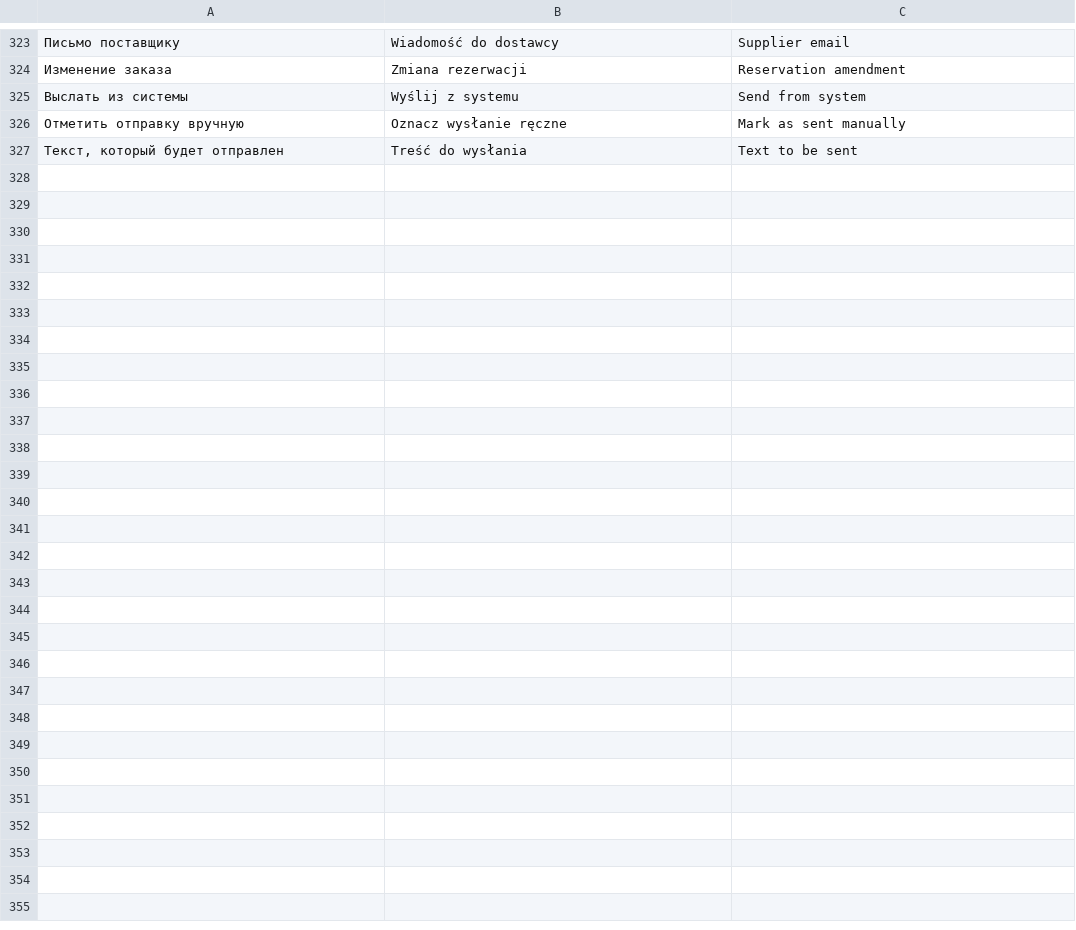
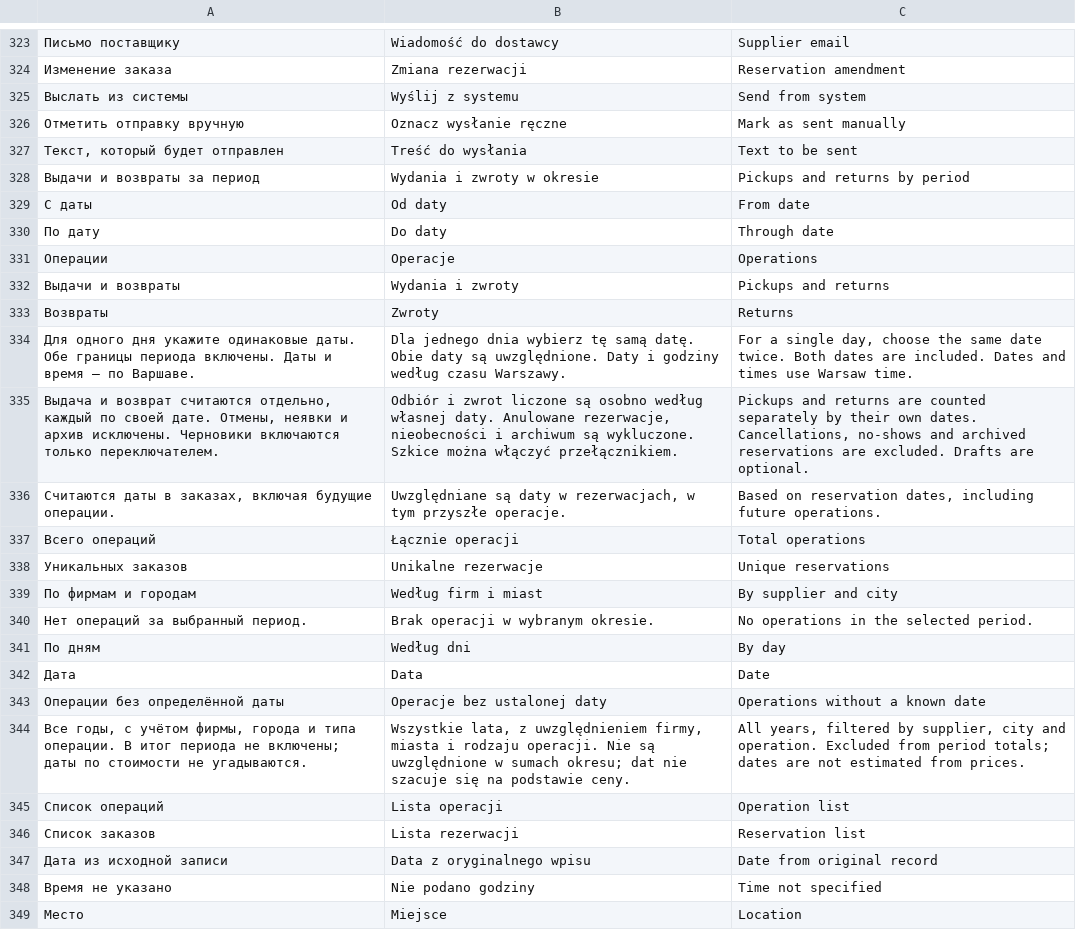
Before and after one commit to HelpProgramIdanTool/rentalcar_helptool, a TSV file: locale/operator-translations.tsv, drawn as a sheet; only a part is shown, gaps mark what is left out; the diff names each change by its address in the sheet, - before the commit and + after, or states it on an @@ line.

Commit message:
Add pickup and return period analysis with supplier and city breakdowns

```diff
--- a/locale/operator-translations.tsv
+++ b/locale/operator-translations.tsv
+row 328: Выдачи и возвраты за период | Wydania i zwroty w okresie | Pickups and returns by period
+row 329: С даты | Od daty | From date
+row 330: По дату | Do daty | Through date
+row 331: Операции | Operacje | Operations
+row 332: Выдачи и возвраты | Wydania i zwroty | Pickups and returns
+row 333: Возвраты | Zwroty | Returns
+row 334: Для одного дня укажите одинаковые даты. Обе границы периода включены. Даты и время — по Варшаве. | Dla jednego dnia wybierz tę samą datę. Obie daty są uwzględnione. Daty i godziny według czasu Warszawy. | For a single day, choose the same date twice. Both dates are included. Dates and times use Warsaw time.
+row 335: Выдача и возврат считаются отдельно, каждый по своей дате. Отмены, неявки и архив исключены. Черновики включаются только переключателем. | Odbiór i zwrot liczone są osobno według własnej daty. Anulowane rezerwacje, nieobecności i archiwum są wykluczone. Szkice można włączyć przełącznikiem. | Pickups and returns are counted separately by their own dates. Cancellations, no-shows and archived reservations are excluded. Drafts are optional.
+row 336: Считаются даты в заказах, включая будущие операции. | Uwzględniane są daty w rezerwacjach, w tym przyszłe operacje. | Based on reservation dates, including future operations.
+row 337: Всего операций | Łącznie operacji | Total operations
+row 338: Уникальных заказов | Unikalne rezerwacje | Unique reservations
+row 339: По фирмам и городам | Według firm i miast | By supplier and city
+row 340: Нет операций за выбранный период. | Brak operacji w wybranym okresie. | No operations in the selected period.
+row 341: По дням | Według dni | By day
+row 342: Дата | Data | Date
+row 343: Операции без определённой даты | Operacje bez ustalonej daty | Operations without a known date
+row 344: Все годы, с учётом фирмы, города и типа операции. В итог периода не включены; даты по стоимости не угадываются. | Wszystkie lata, z uwzględnieniem firmy, miasta i rodzaju operacji. Nie są uwzględnione w sumach okresu; dat nie szacuje się na podstawie ceny. | All years, filtered by supplier, city and operation. Excluded from period totals; dates are not estimated from prices.
+row 345: Список операций | Lista operacji | Operation list
+row 346: Список заказов | Lista rezerwacji | Reservation list
+row 347: Дата из исходной записи | Data z oryginalnego wpisu | Date from original record
+row 348: Время не указано | Nie podano godziny | Time not specified
+row 349: Место | Miejsce | Location
```
Also changed, not shown: 12 other files.
